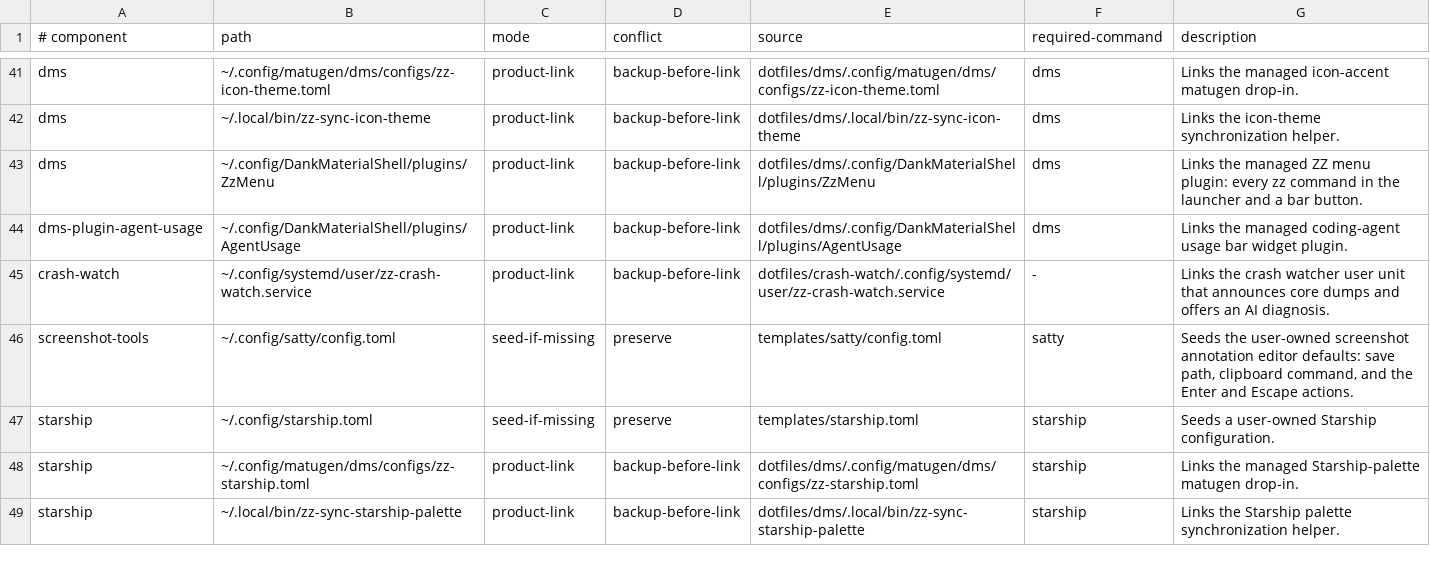
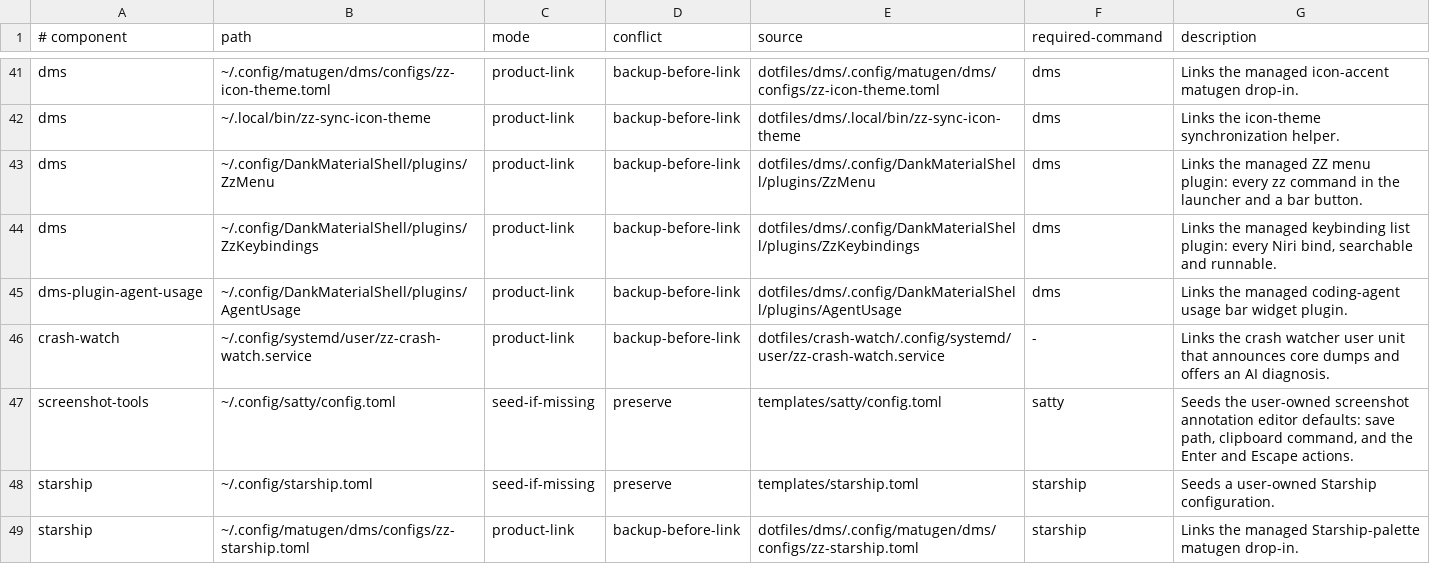
Before and after one commit to bgmulinari/zz-fedora, a TSV file: config/managed-config.tsv, drawn as a sheet; only a part is shown, gaps mark what is left out; the shorter side is filled out with more unchanged rows; the diff names each change by its address in the sheet, - before the commit and + after, or states it on an @@ line.

Commit message:
Add a searchable keybinding list to the desktop shell
Super+/ and Super+K open a centered list of every Niri bind, drawn as
keycaps beside a name and ranked by how often it is reached for: the
terminal and shell surfaces first, window, workspace, monitor, and sizing
chords next, hardware keys, help, and quit last. A second chord for the
same action shares the first one's row, untitled binds get a name from
their action or media key, and hotkey-overlay-title=null hides a bind.

The search is fzf, so its ranking and query syntax apply, and a chord
typed out in full goes to the top. Enter runs the bind through niri msg
action after the list closes, so it acts on the window that had focus;
binds the command line cannot run stay listed without a command. Ctrl+E
opens Settings > Keyboard Shortcuts.

The list is the base zzKeybindings DMS plugin, a daemon reached through
the shell's plugin IPC. It replaces Niri's hotkey overlay on the keys and
in the ZZ menu's Learn row, which fall back to the overlay when the plugin
does not answer. zz doctor warns when an older binds.kdl lacks the bind.

```diff
--- a/config/managed-config.tsv
+++ b/config/managed-config.tsv
+row 44: dms | ~/.config/DankMaterialShell/plugins/ZzKeybindings | product-link | backup-before-link | dotfiles/dms/.config/DankMaterialShell/plugins/ZzKeybindings | dms | Links the managed keybinding list plugin: every Niri bind, searchable and runnable.
```
Also changed, not shown: 15 other files.
